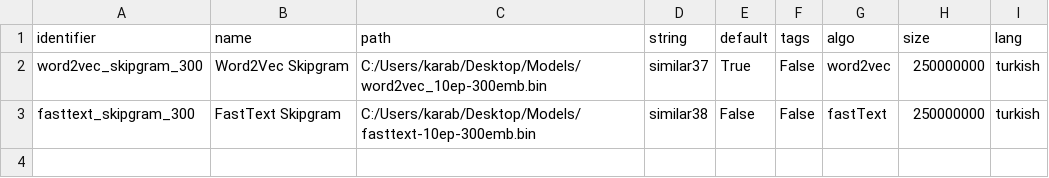
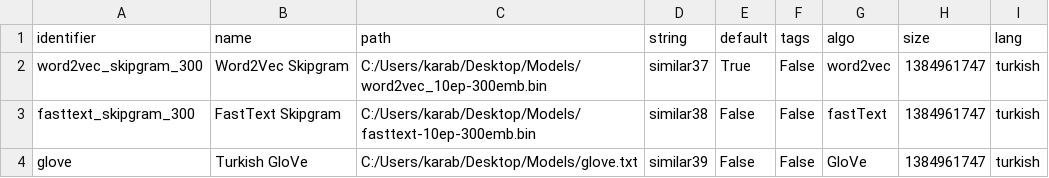
Before and after one commit to Turkish-Word-Embeddings/Turkish-WebVectors, a TSV file: static_models.tsv, drawn as a sheet.

```diff
--- a/static_models.tsv
+++ b/static_models.tsv
@@ -1,3 +1,4 @@
 identifier	name	path	string	default	tags	algo	size	lang
-word2vec_skipgram_300	 Word2Vec Skipgram	C:/Users/karab/Desktop/Models/word2vec_10ep-300emb.bin	similar37	True	False	word2vec	250000000	turkish
-fasttext_skipgram_300	FastText Skipgram	C:/Users/karab/Desktop/Models/fasttext-10ep-300emb.bin	similar38	False	False	fastText	250000000	turkish
+word2vec_skipgram_300	Word2Vec Skipgram	C:/Users/karab/Desktop/Models/word2vec_10ep-300emb.bin	similar37	True	False	word2vec	1384961747	turkish
+fasttext_skipgram_300	FastText Skipgram	C:/Users/karab/Desktop/Models/fasttext-10ep-300emb.bin	similar38	False	False	fastText	1384961747	turkish
+glove	Turkish GloVe	C:/Users/karab/Desktop/Models/glove.txt	similar39	False	False	GloVe	1384961747	turkish
```
Also changed, not shown: images_cache.csv, strings.csv, 15 other files.
